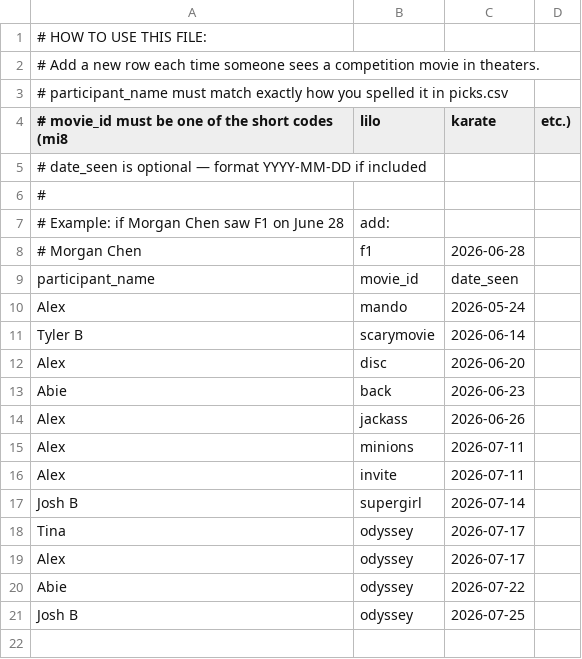
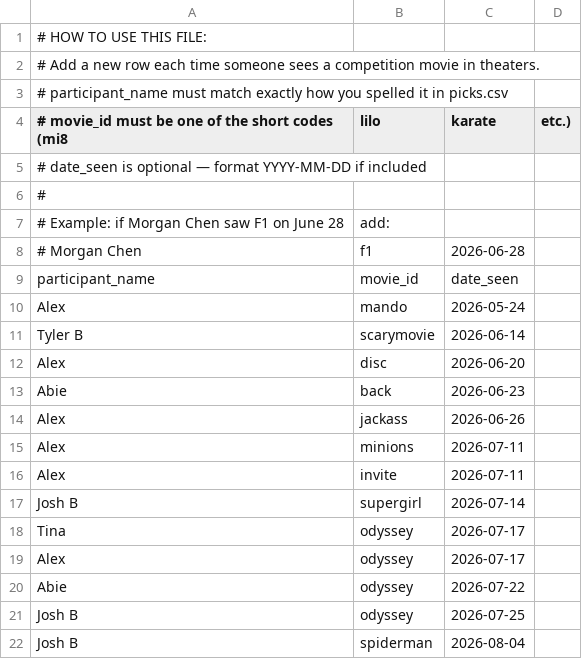
Before and after one commit to asprainleg/movie-challenge, a CSV file: theater-bonuses.csv, drawn as a sheet; the diff names each change by its address in the sheet, - before the commit and + after, or states it on an @@ line.

Commit message:
Update theater-bonuses.csv

```diff
--- a/theater-bonuses.csv
+++ b/theater-bonuses.csv
+row 22: Josh B | spiderman | 2026-08-04
```
